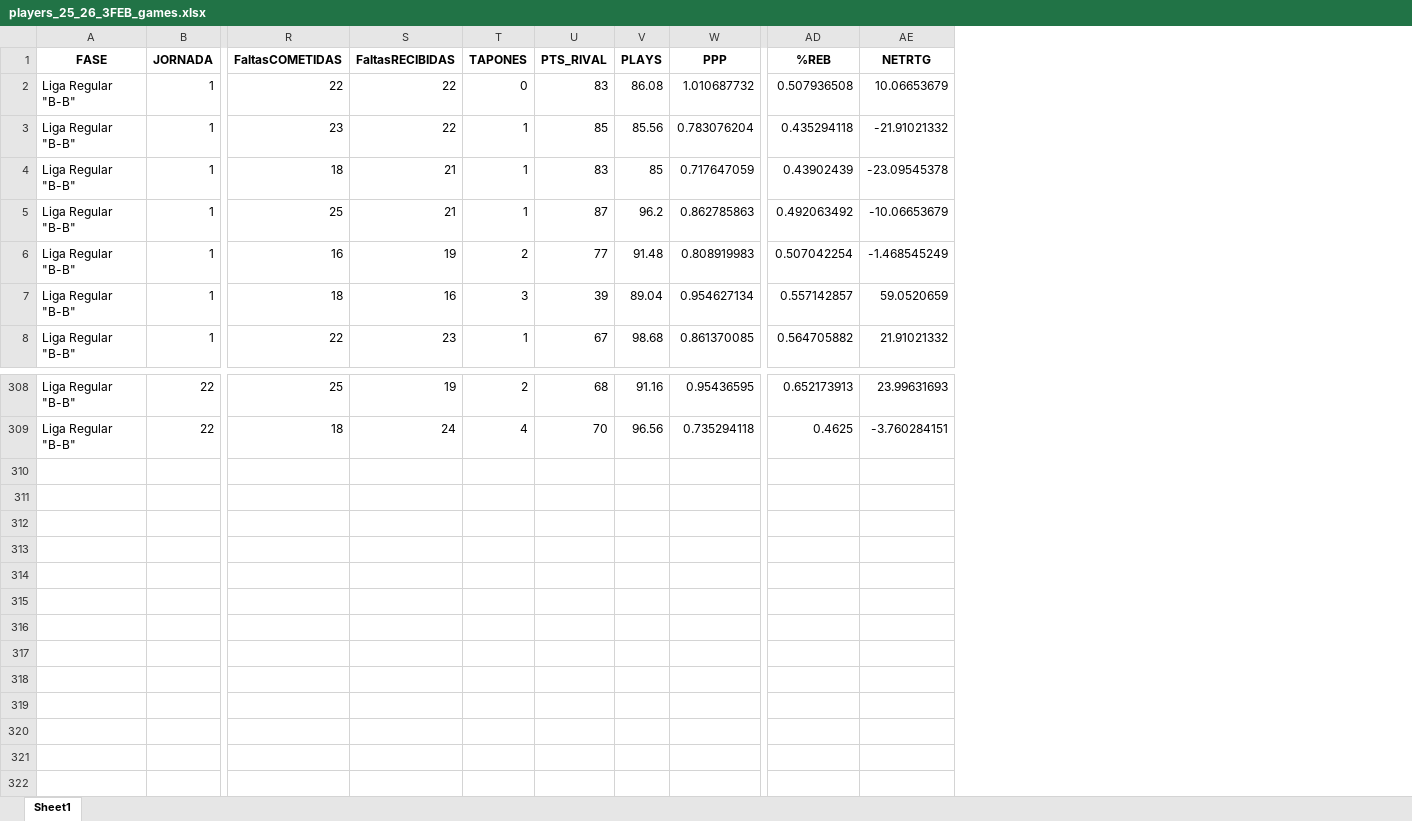
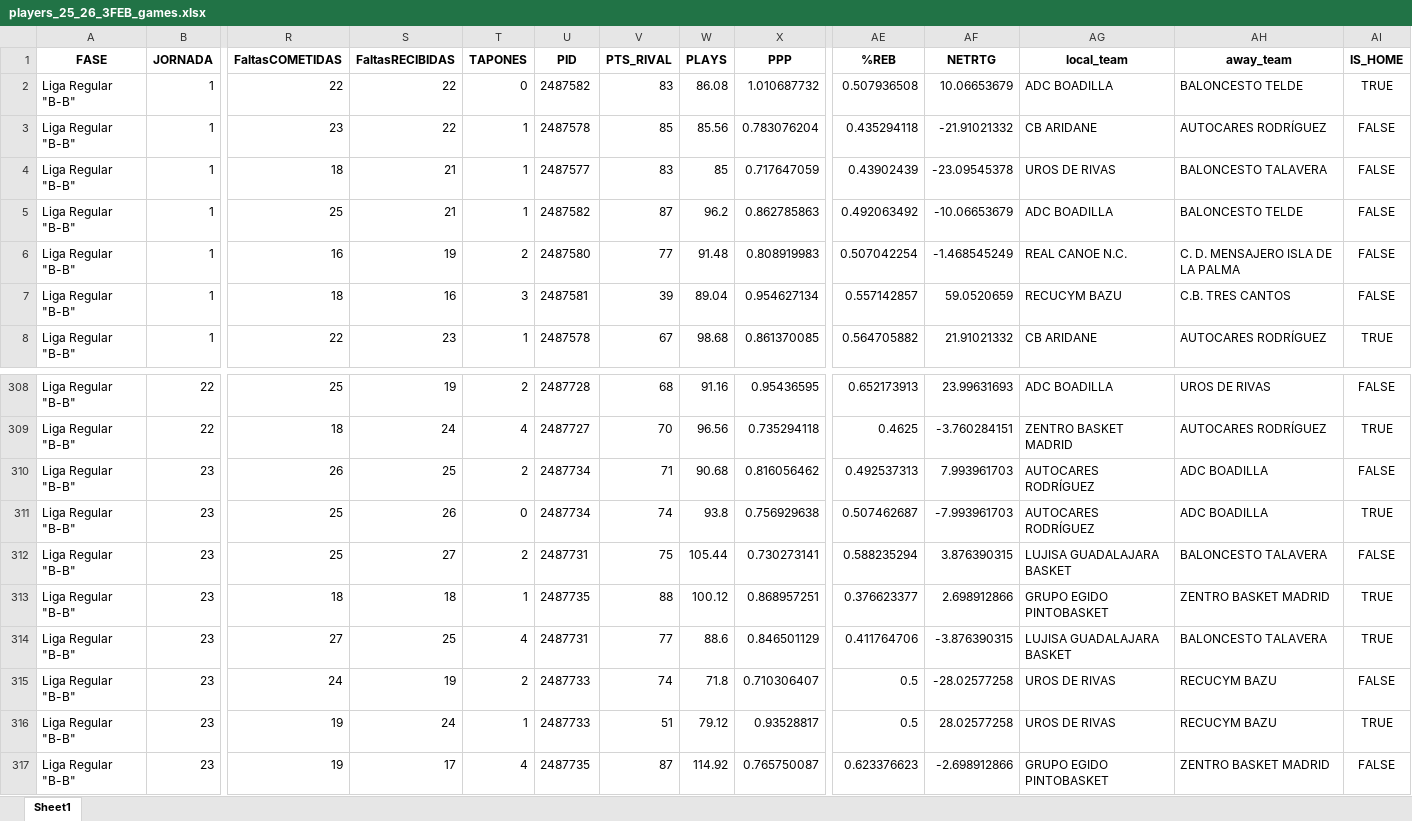
Before and after one commit to bale2manos/feb_scraper, an Excel workbook: data/3FEB_25_26/players_25_26_3FEB_games.xlsx, sheet Sheet1, drawn as a sheet; only a part is shown, gaps mark what is left out; values as stored, in another font and other column widths than the file's, no borders; rows hold the shown columns only; the diff names each change by its address in the sheet, - before the commit and + after, or states it on an @@ line.

```diff
--- a/data/3FEB_25_26/players_25_26_3FEB_games.xlsx (sheet Sheet1)
+++ b/data/3FEB_25_26/players_25_26_3FEB_games.xlsx (sheet Sheet1)
+column U (PID), rows 2-8: 2487582 | 2487578 | 2487577 | 2487582 | 2487580 | 2487581 | 2487578; rows 308-309: 2487728 | 2487727
+column AG (local_team), rows 2-8: ADC BOADILLA | CB ARIDANE | UROS DE RIVAS | ADC BOADILLA | REAL CANOE N.C. | RECUCYM BAZU | CB ARIDANE; rows 308-309: ADC BOADILLA | ZENTRO BASKET MADRID
+column AH (away_team), rows 2-8: BALONCESTO TELDE | AUTOCARES RODRÍGUEZ | BALONCESTO TALAVERA | BALONCESTO TELDE | C. D. MENSAJERO ISLA DE LA PALMA | C.B. TRES CANTOS | AUTOCARES RODRÍGUEZ; rows 308-309: UROS DE RIVAS | AUTOCARES RODRÍGUEZ
+column AI (IS_HOME), rows 2-8: TRUE | FALSE | FALSE | FALSE | FALSE | FALSE | TRUE; rows 308-309: FALSE | TRUE
+row 310: Liga Regular "B-B" | 23 | 26 | 25 | 2 | 2487734 | 71 | 90.68 | 0.816056462 | 0.492537313 | 7.993961703 | AUTOCARES RODRÍGUEZ | ADC BOADILLA | FALSE
+row 311: Liga Regular "B-B" | 23 | 25 | 26 | 0 | 2487734 | 74 | 93.8 | 0.756929638 | 0.507462687 | -7.993961703 | AUTOCARES RODRÍGUEZ | ADC BOADILLA | TRUE
+row 312: Liga Regular "B-B" | 23 | 25 | 27 | 2 | 2487731 | 75 | 105.44 | 0.730273141 | 0.588235294 | 3.876390315 | LUJISA GUADALAJARA BASKET | BALONCESTO TALAVERA | FALSE
+row 313: Liga Regular "B-B" | 23 | 18 | 18 | 1 | 2487735 | 88 | 100.12 | 0.868957251 | 0.376623377 | 2.698912866 | GRUPO EGIDO PINTOBASKET | ZENTRO BASKET MADRID | TRUE
+row 314: Liga Regular "B-B" | 23 | 27 | 25 | 4 | 2487731 | 77 | 88.6 | 0.846501129 | 0.411764706 | -3.876390315 | LUJISA GUADALAJARA BASKET | BALONCESTO TALAVERA | TRUE
+row 315: Liga Regular "B-B" | 23 | 24 | 19 | 2 | 2487733 | 74 | 71.8 | 0.710306407 | 0.5 | -28.02577258 | UROS DE RIVAS | RECUCYM BAZU | FALSE
+row 316: Liga Regular "B-B" | 23 | 19 | 24 | 1 | 2487733 | 51 | 79.12 | 0.93528817 | 0.5 | 28.02577258 | UROS DE RIVAS | RECUCYM BAZU | TRUE
+row 317: Liga Regular "B-B" | 23 | 19 | 17 | 4 | 2487735 | 87 | 114.92 | 0.765750087 | 0.623376623 | -2.698912866 | GRUPO EGIDO PINTOBASKET | ZENTRO BASKET MADRID | FALSE
```
Also changed, not shown: data/3FEB_25_26/assists_25_26_3FEB.xlsx, data/3FEB_25_26/boxscores_25_26_3FEB.xlsx, 6 other files.
